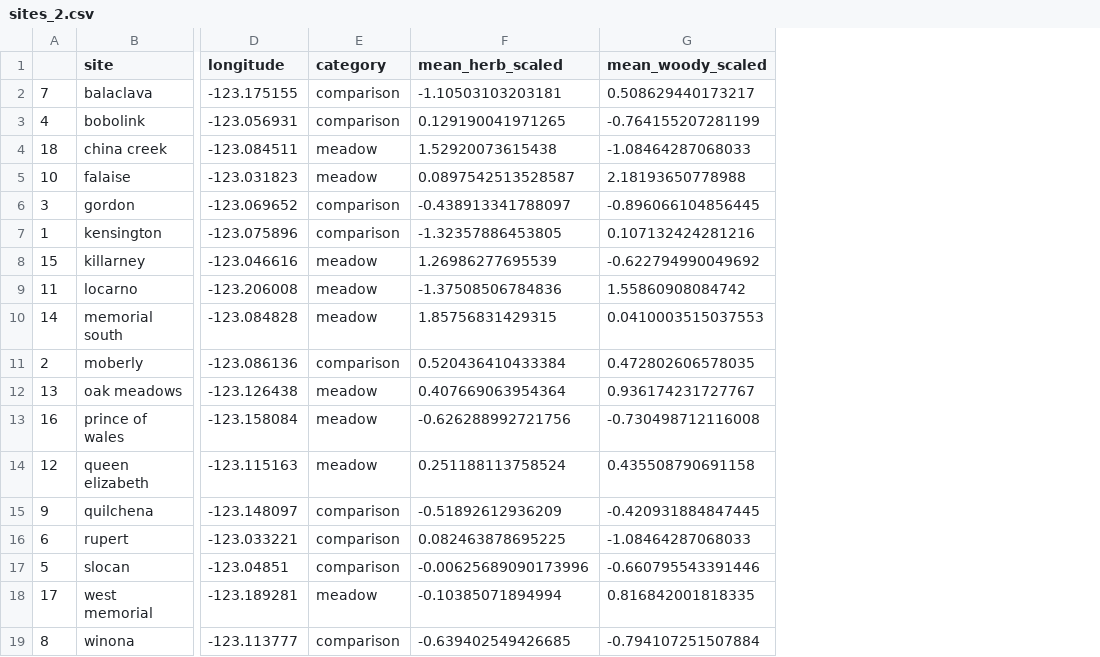
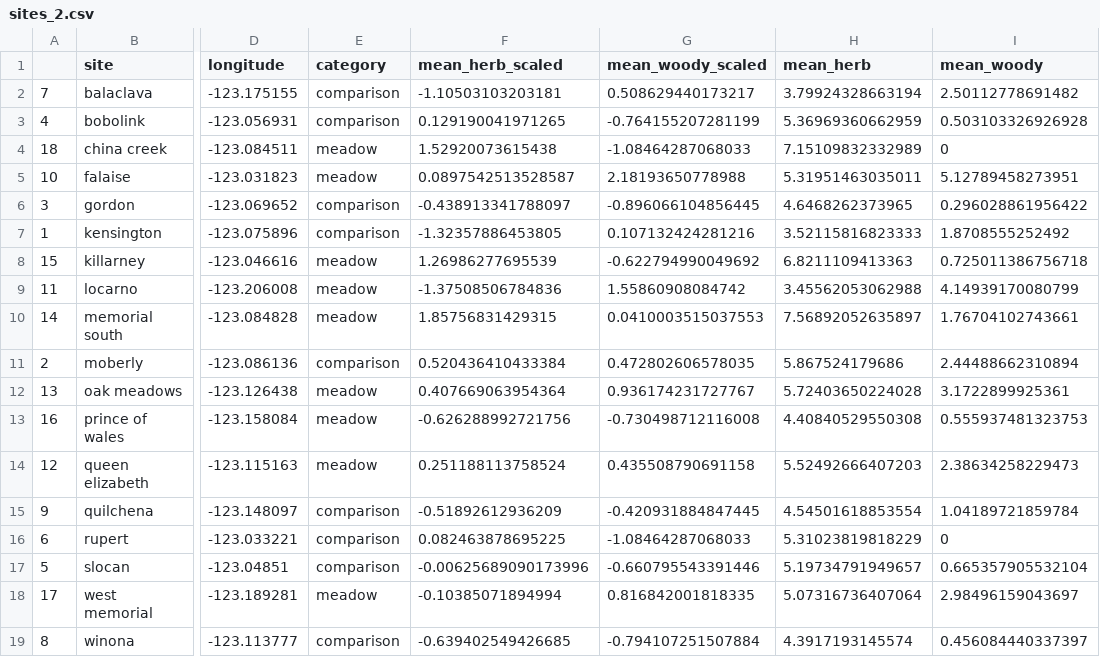
Before and after one commit to jensculrich/urban_pollinator_occupancy_model, a CSV file: data/sites_2.csv, drawn as a sheet; only a part is shown, gaps mark what is left out; the diff names each change by its address in the sheet, - before the commit and + after, or states it on an @@ line.

```diff
--- a/data/sites_2.csv
+++ b/data/sites_2.csv
+column H (mean_herb), rows 2-19: 3.79924328663194 | 5.36969360662959 | 7.15109832332989 | 5.31951463035011 | 4.6468262373965 | 3.52115816823333 | 6.8211109413363 | 3.45562053062988 | 7.56892052635897 | 5.867524179686 | 5.72403650224028 | 4.40840529550308 | 5.52492666407203 | 4.54501618853554 | 5.31023819818229 | 5.19734791949657 | 5.07316736407064 | 4.3917193145574
+column I (mean_woody), rows 2-19: 2.50112778691482 | 0.503103326926928 | 0 | 5.12789458273951 | 0.296028861956422 | 1.8708555252492 | 0.725011386756718 | 4.14939170080799 | 1.76704102743661 | 2.44488662310894 | 3.1722899925361 | 0.555937481323753 | 2.38634258229473 | 1.04189721859784 | 0 | 0.665357905532104 | 2.98496159043697 | 0.456084440337397
```
Also changed, not shown: 19 other files.
